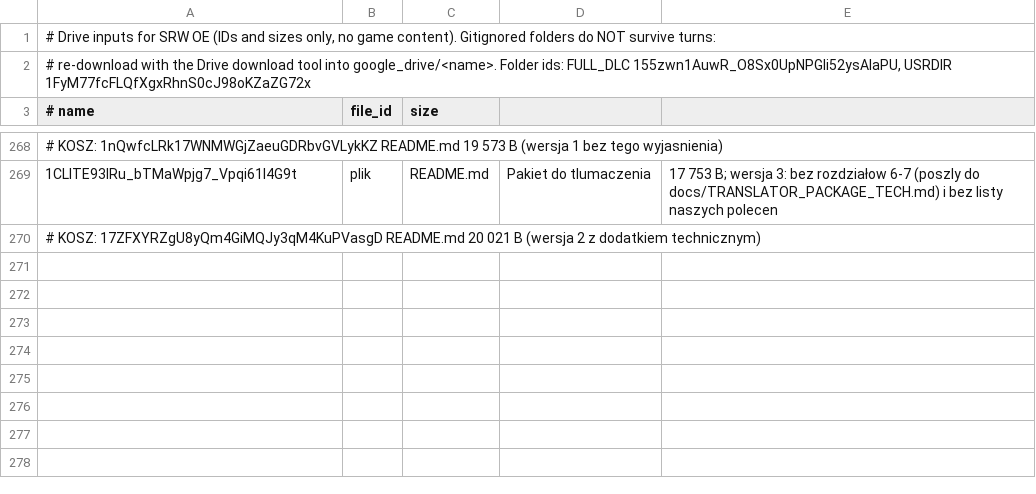
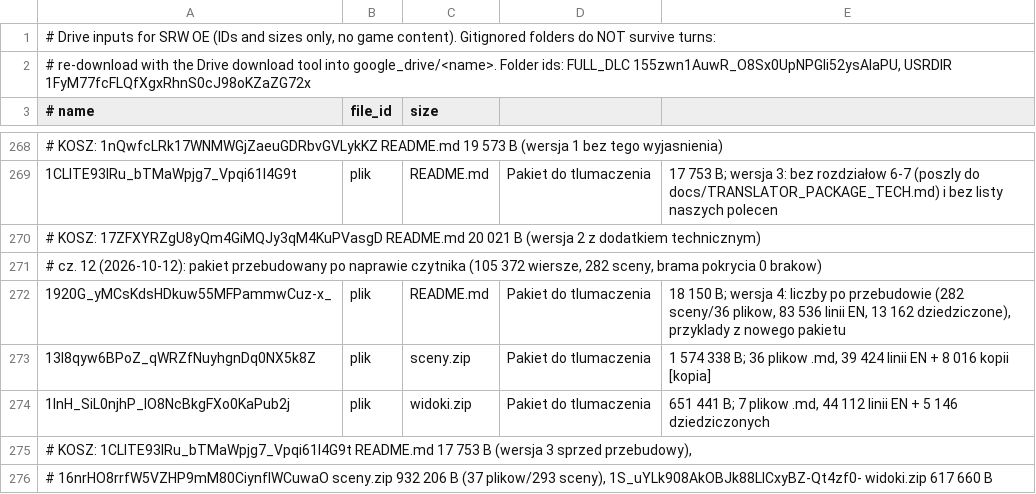
Before and after one commit to szybkoiwyraznie-rgb/mtgcrawler, a TSV file: srw-oe-translation/tools/drive_manifest.tsv, drawn as a sheet; only a part is shown, gaps mark what is left out; the diff names each change by its address in the sheet, - before the commit and + after, or states it on an @@ line.

Commit message:
Manifest Drive: nowe pliki pakietu na Dysku (README v4, sceny.zip, widoki.zip po przebudowie)
Co-authored-by: arena-agent <297053741+arena-agent@users.noreply.github.com>

```diff
--- a/srw-oe-translation/tools/drive_manifest.tsv
+++ b/srw-oe-translation/tools/drive_manifest.tsv
+row 271: # cz. 12 (2026-10-12): pakiet przebudowany po naprawie czytnika (105 372 wiersze, 282 sceny, brama pokrycia 0 brakow)
+row 272: 1920G_yMCsKdsHDkuw55MFPammwCuz-x_ | plik | README.md | Pakiet do tlumaczenia | 18 150 B; wersja 4: liczby po przebudowie (282 sceny/36 plikow, 83 536 linii EN, 13 162 dziedziczone), przyklady z nowego pakietu
+row 273: 13l8qyw6BPoZ_qWRZfNuyhgnDq0NX5k8Z | plik | sceny.zip | Pakiet do tlumaczenia | 1 574 338 B; 36 plikow .md, 39 424 linii EN + 8 016 kopii [kopia]
+row 274: 1lnH_SiL0njhP_lO8NcBkgFXo0KaPub2j | plik | widoki.zip | Pakiet do tlumaczenia | 651 441 B; 7 plikow .md, 44 112 linii EN + 5 146 dziedziczonych
+row 275: # KOSZ: 1CLlTE93lRu_bTMaWpjg7_Vpqi61l4G9t README.md 17 753 B (wersja 3 sprzed przebudowy),
+row 276: # 16nrHO8rrfW5VZHP9mM80CiynflWCuwaO sceny.zip 932 206 B (37 plikow/293 sceny), 1S_uYLk908AkOBJk88LICxyBZ-Qt4zf0- widoki.zip 617 660 B
```
